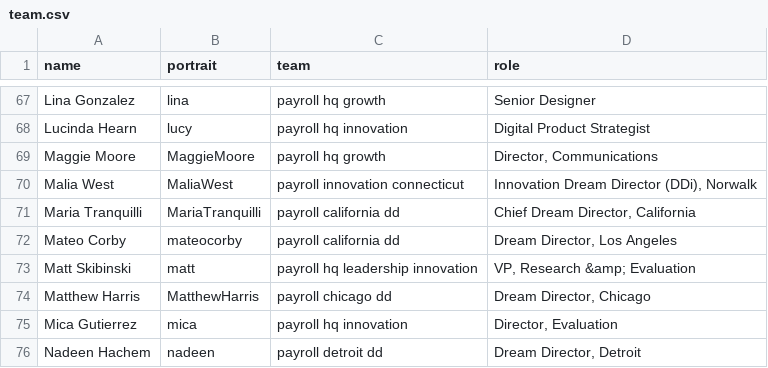
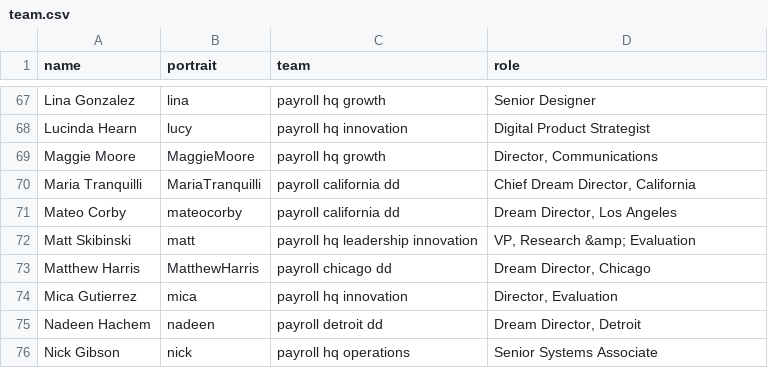
Before and after one commit to futureproject/futureproject.github.com, a CSV file: _data/team.csv, drawn as a sheet; only a part is shown, gaps mark what is left out; the shorter side is filled out with more unchanged rows; the diff names each change by its address in the sheet, - before the commit and + after, or states it on an @@ line.

Commit message:
Update team.csv

```diff
--- a/_data/team.csv
+++ b/_data/team.csv
-row 70: Malia West | MaliaWest | payroll innovation connecticut | Innovation Dream Director (DDi), Norwalk
```
